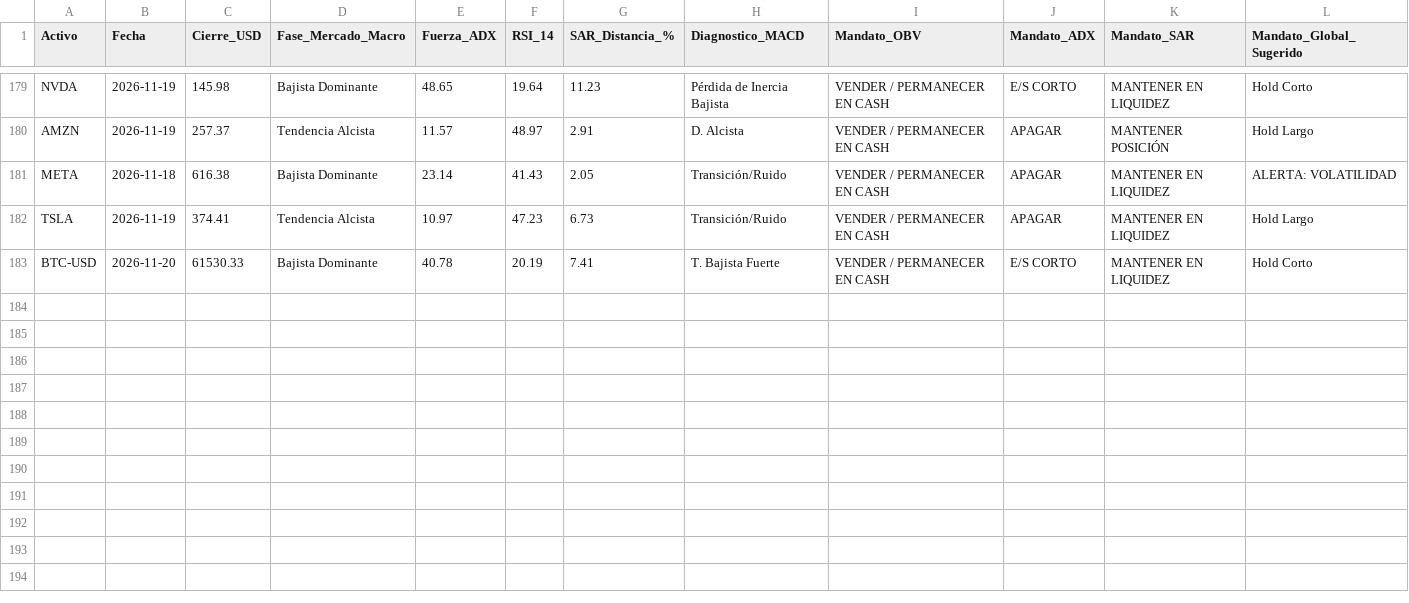
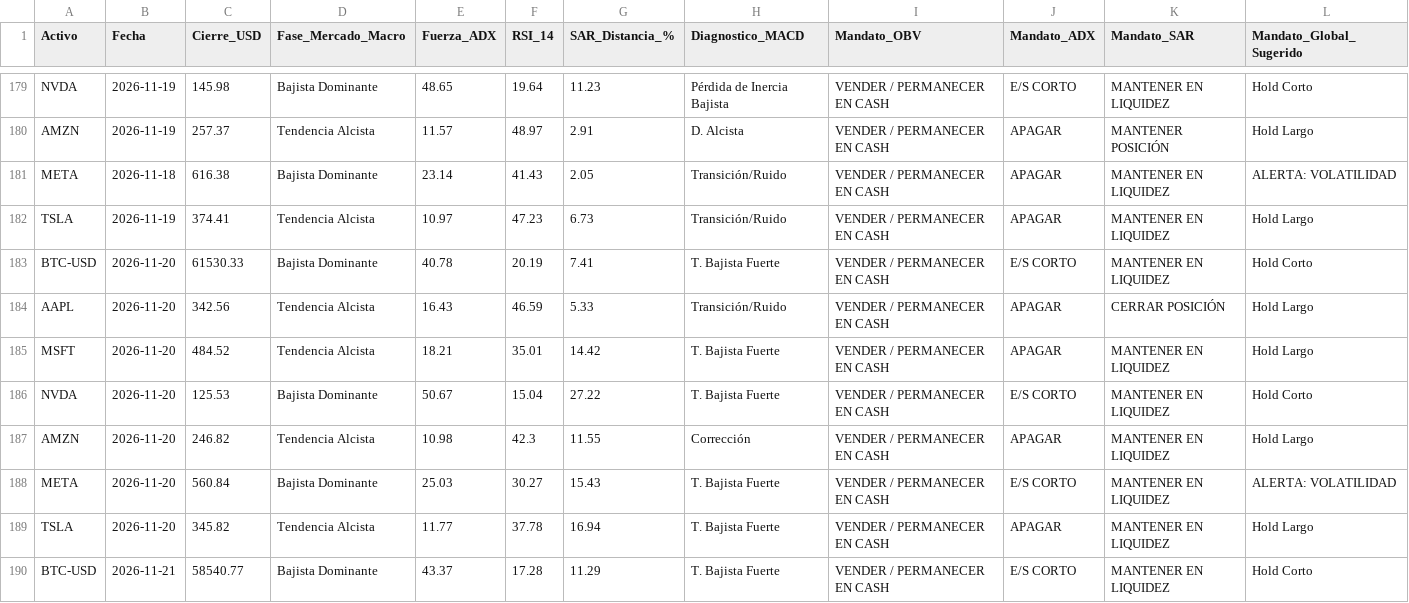
Before and after one commit to jesustellezvilchis-code/diplomado_bot, a CSV file: data/signals_log.csv, drawn as a sheet; only a part is shown, gaps mark what is left out; the diff names each change by its address in the sheet, - before the commit and + after, or states it on an @@ line.

```diff
--- a/data/signals_log.csv
+++ b/data/signals_log.csv
+row 184: AAPL | 2026-11-20 | 342.56 | Tendencia Alcista | 16.43 | 46.59 | 5.33 | Transición/Ruido | VENDER / PERMANECER EN CASH | APAGAR | CERRAR POSICIÓN | Hold Largo
+row 185: MSFT | 2026-11-20 | 484.52 | Tendencia Alcista | 18.21 | 35.01 | 14.42 | T. Bajista Fuerte | VENDER / PERMANECER EN CASH | APAGAR | MANTENER EN LIQUIDEZ | Hold Largo
+row 186: NVDA | 2026-11-20 | 125.53 | Bajista Dominante | 50.67 | 15.04 | 27.22 | T. Bajista Fuerte | VENDER / PERMANECER EN CASH | E/S CORTO | MANTENER EN LIQUIDEZ | Hold Corto
+row 187: AMZN | 2026-11-20 | 246.82 | Tendencia Alcista | 10.98 | 42.3 | 11.55 | Corrección | VENDER / PERMANECER EN CASH | APAGAR | MANTENER EN LIQUIDEZ | Hold Largo
+row 188: META | 2026-11-20 | 560.84 | Bajista Dominante | 25.03 | 30.27 | 15.43 | T. Bajista Fuerte | VENDER / PERMANECER EN CASH | E/S CORTO | MANTENER EN LIQUIDEZ | ALERTA: VOLATILIDAD
+row 189: TSLA | 2026-11-20 | 345.82 | Tendencia Alcista | 11.77 | 37.78 | 16.94 | T. Bajista Fuerte | VENDER / PERMANECER EN CASH | APAGAR | MANTENER EN LIQUIDEZ | Hold Largo
+row 190: BTC-USD | 2026-11-21 | 58540.77 | Bajista Dominante | 43.37 | 17.28 | 11.29 | T. Bajista Fuerte | VENDER / PERMANECER EN CASH | E/S CORTO | MANTENER EN LIQUIDEZ | Hold Corto
```
Also changed, not shown: 1 other file.
